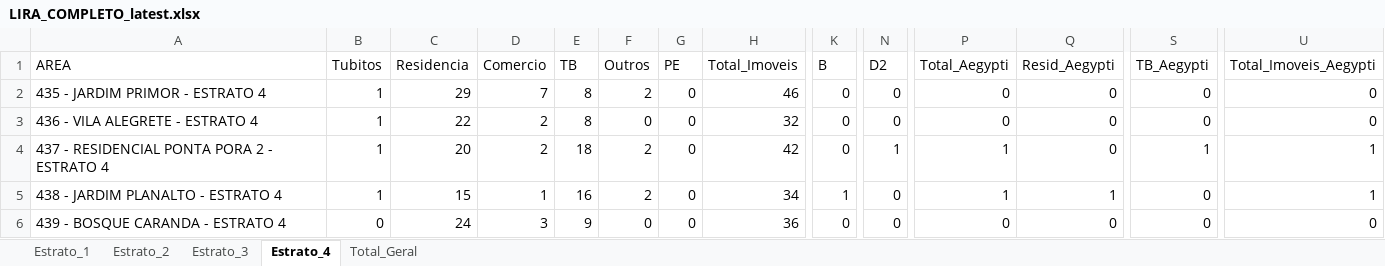
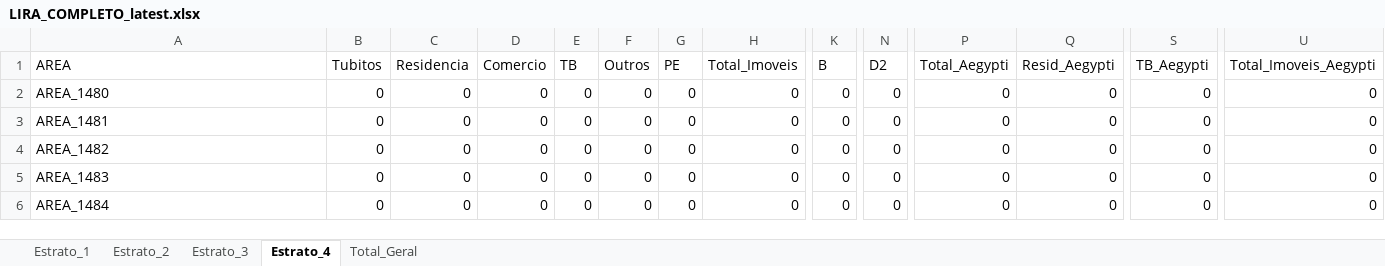
Before and after one commit to LucsDevPro/lira, an Excel workbook: data/LIRA_COMPLETO_latest.xlsx, sheet Estrato_4, drawn as a sheet; only a part is shown, gaps mark what is left out; values as stored, in another font and other column widths than the file's, no borders; the diff covers the shown part only; the diff names each change by its address in the sheet, - before the commit and + after, or states it on an @@ line.

```diff
--- a/data/LIRA_COMPLETO_latest.xlsx (sheet Estrato_4)
+++ b/data/LIRA_COMPLETO_latest.xlsx (sheet Estrato_4)
-A2 (AREA): 435 - JARDIM PRIMOR - ESTRATO 4
+A2 (AREA): AREA_1480
-B2:B5 (Tubitos): 1
+B2:B5 (Tubitos): 0
-C2 (Residencia): 29
+C2 (Residencia): 0
-D2 (Comercio): 7
+D2 (Comercio): 0
-E2:E3 (TB): 8
+E2:E3 (TB): 0
-F2 (Outros): 2
+F2 (Outros): 0
-H2 (Total_Imoveis): 46
+H2 (Total_Imoveis): 0
-A3 (AREA): 436 - VILA ALEGRETE - ESTRATO 4
+A3 (AREA): AREA_1481
-C3 (Residencia): 22
+C3 (Residencia): 0
-D3:D4 (Comercio): 2
+D3:D4 (Comercio): 0
-H3 (Total_Imoveis): 32
+H3 (Total_Imoveis): 0
-A4 (AREA): 437 - RESIDENCIAL PONTA PORA 2 - ESTRATO 4
+A4 (AREA): AREA_1482
-C4 (Residencia): 20
+C4 (Residencia): 0
-E4 (TB): 18
+E4 (TB): 0
-F4:F5 (Outros): 2
+F4:F5 (Outros): 0
-H4 (Total_Imoveis): 42
+H4 (Total_Imoveis): 0
-N4 (D2): 1
+N4 (D2): 0
-P4:P5 (Total_Aegypti): 1
+P4:P5 (Total_Aegypti): 0
-S4 (TB_Aegypti): 1
+S4 (TB_Aegypti): 0
-U4:U5 (Total_Imoveis_Aegypti): 1
+U4:U5 (Total_Imoveis_Aegypti): 0
-A5 (AREA): 438 - JARDIM PLANALTO - ESTRATO 4
+A5 (AREA): AREA_1483
-C5 (Residencia): 15
+C5 (Residencia): 0
-D5 (Comercio): 1
+D5 (Comercio): 0
-E5 (TB): 16
+E5 (TB): 0
-H5 (Total_Imoveis): 34
+H5 (Total_Imoveis): 0
-K5 (B): 1
+K5 (B): 0
-Q5 (Resid_Aegypti): 1
+Q5 (Resid_Aegypti): 0
-A6 (AREA): 439 - BOSQUE CARANDA - ESTRATO 4
+A6 (AREA): AREA_1484
-C6 (Residencia): 24
+C6 (Residencia): 0
-D6 (Comercio): 3
+D6 (Comercio): 0
-E6 (TB): 9
+E6 (TB): 0
-H6 (Total_Imoveis): 36
+H6 (Total_Imoveis): 0
```
Also changed, not shown: 55 edited cells elsewhere in this sheet, sheet Total_Geral, sheet Estrato_3, sheet Estrato_1, sheet Estrato_2, 3 other files.
